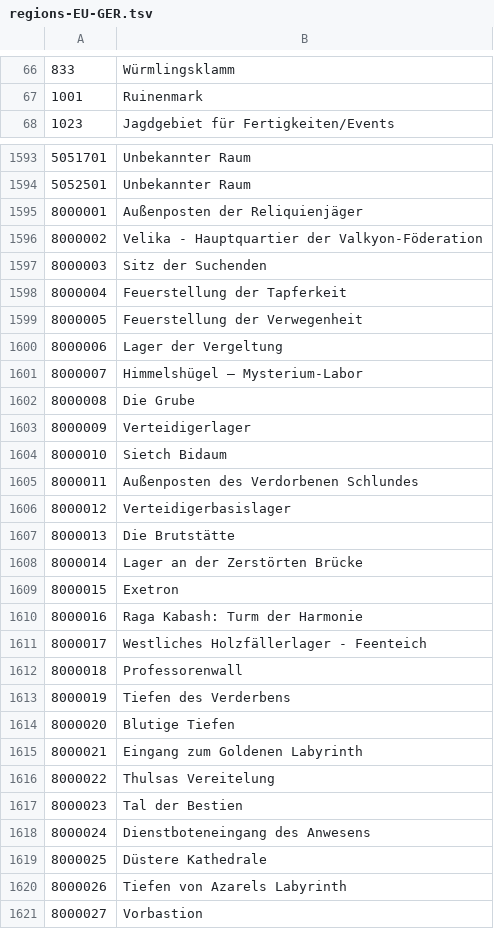
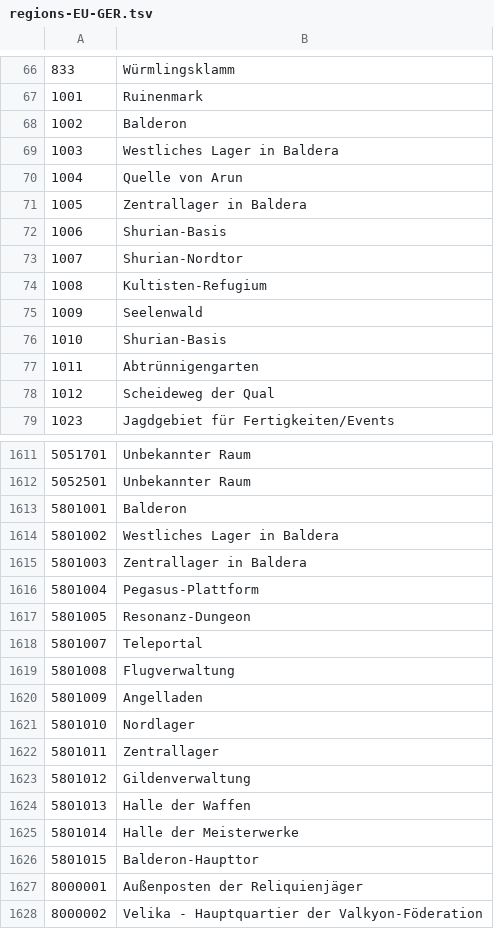
Before and after one commit to tmopcode/ShinraMeter_beta_kr, a TSV file: resources/data/regions/regions-EU-GER.tsv, drawn as a sheet; only a part is shown, gaps mark what is left out; the shorter side is filled out with more unchanged rows; the diff covers the shown part only.

```diff
--- a/resources/data/regions/regions-EU-GER.tsv
+++ b/resources/data/regions/regions-EU-GER.tsv
@@ -67,2 +67,13 @@
 1001	Ruinenmark
+1002	Balderon
+1003	Westliches Lager in Baldera
+1004	Quelle von Arun
+1005	Zentrallager in Baldera
+1006	Shurian-Basis
+1007	Shurian-Nordtor
+1008	Kultisten-Refugium
+1009	Seelenwald
+1010	Shurian-Basis
+1011	Abtrünnigengarten
+1012	Scheideweg der Qual
 1023	Jagdgebiet für Fertigkeiten/Events
@@ -1594,2 +1612,16 @@
 5052501	Unbekannter Raum
+5801001	Balderon
+5801002	Westliches Lager in Baldera
+5801003	Zentrallager in Baldera
+5801004	Pegasus-Plattform
+5801005	Resonanz-Dungeon
+5801007	Teleportal
+5801008	Flugverwaltung
+5801009	Angelladen
+5801010	Nordlager
+5801011	Zentrallager
+5801012	Gildenverwaltung
+5801013	Halle der Waffen
+5801014	Halle der Meisterwerke
+5801015	Balderon-Haupttor
 8000001	Außenposten der Reliquienjäger
```
Also changed, not shown: 8 added rows elsewhere in this file, resources/data/hotdot/abnormal.tsv, resources/data/quests/quests-RU.tsv, 35 other files.
